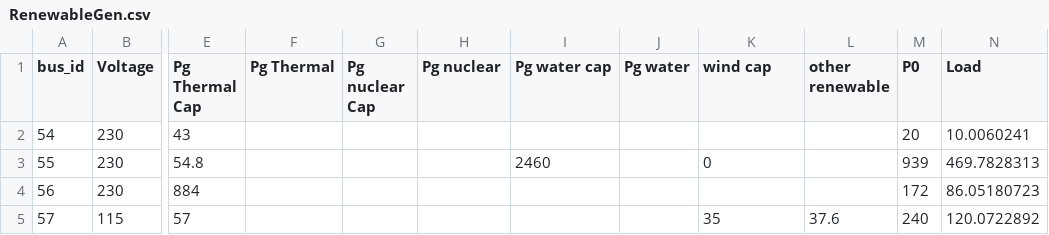
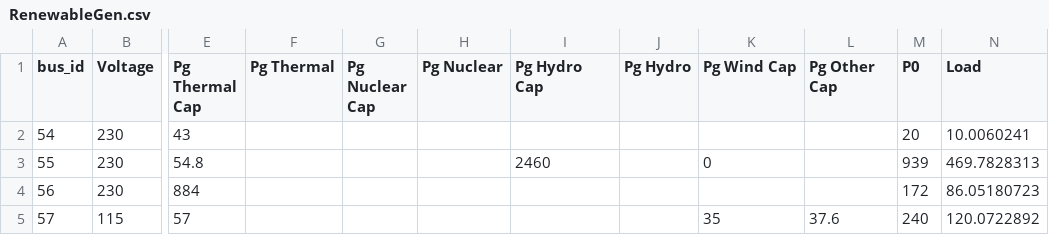
Before and after one commit to Vivienne16/Baseline-powergrid-model-for-NY, a CSV file: Data/RenewableGen.csv, drawn as a sheet; only a part is shown, gaps mark what is left out; the diff names each change by its address in the sheet, - before the commit and + after, or states it on an @@ line.

```diff
--- a/Data/RenewableGen.csv
+++ b/Data/RenewableGen.csv
-G1: Pg nuclear Cap
+G1: Pg Nuclear Cap
-H1: Pg nuclear
+H1: Pg Nuclear
-I1: Pg water cap
+I1: Pg Hydro Cap
-J1: Pg water
+J1: Pg Hydro
-K1: wind cap
+K1: Pg Wind Cap
-L1: other renewable
+L1: Pg Other Cap
```
Also changed, not shown: 6 other files.
